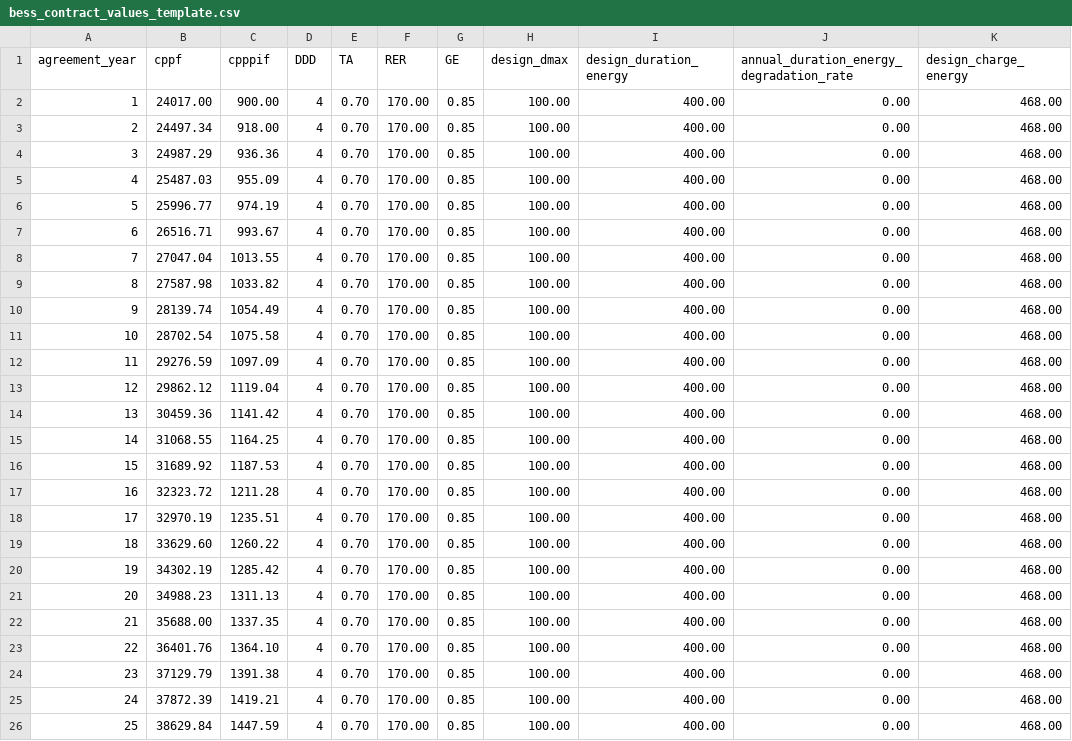
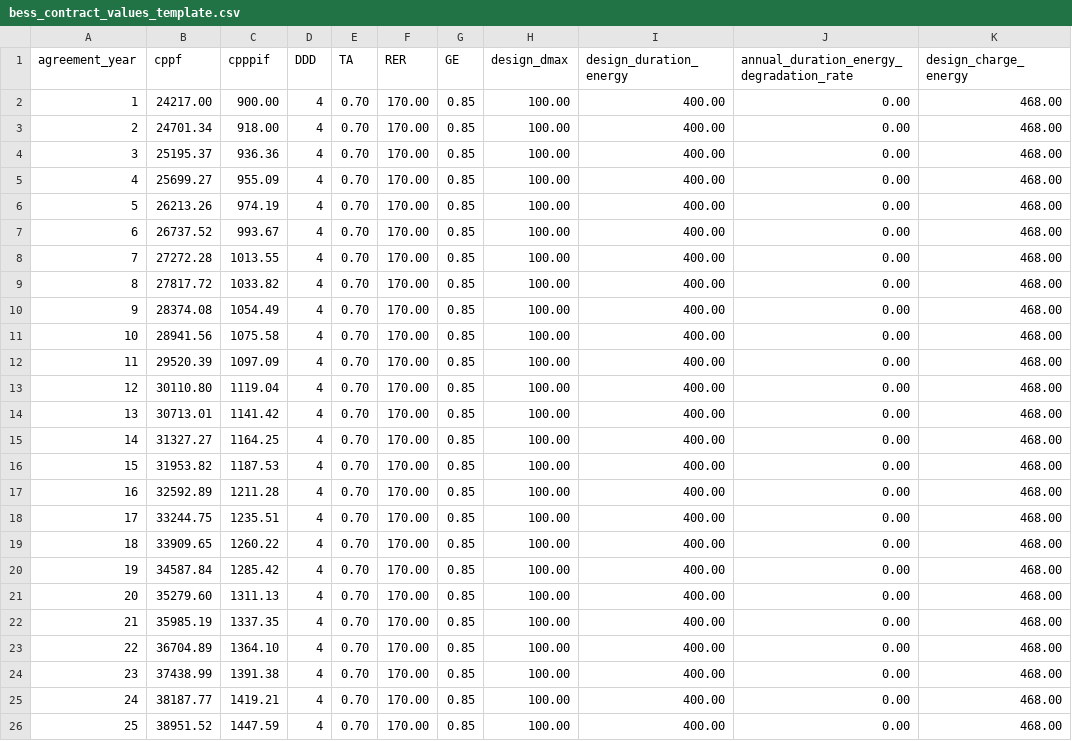
Before and after one commit to Lake-Effect-Data-LLC/salinas-jobos-bess-invoice-calculator, a CSV file: data/jobos/bess_contract_values_template.csv, drawn as a sheet; only a part is shown; the diff names each change by its address in the sheet, - before the commit and + after, or states it on an @@ line.

```diff
--- a/data/jobos/bess_contract_values_template.csv
+++ b/data/jobos/bess_contract_values_template.csv
-B2 (cppf): 24017.00
+B2 (cppf): 24217.00
-B3 (cppf): 24497.34
+B3 (cppf): 24701.34
-B4 (cppf): 24987.29
+B4 (cppf): 25195.37
-B5 (cppf): 25487.03
+B5 (cppf): 25699.27
-B6 (cppf): 25996.77
+B6 (cppf): 26213.26
-B7 (cppf): 26516.71
+B7 (cppf): 26737.52
-B8 (cppf): 27047.04
+B8 (cppf): 27272.28
-B9 (cppf): 27587.98
+B9 (cppf): 27817.72
-B10 (cppf): 28139.74
+B10 (cppf): 28374.08
-B11 (cppf): 28702.54
+B11 (cppf): 28941.56
-B12 (cppf): 29276.59
+B12 (cppf): 29520.39
-B13 (cppf): 29862.12
+B13 (cppf): 30110.80
-B14 (cppf): 30459.36
+B14 (cppf): 30713.01
-B15 (cppf): 31068.55
+B15 (cppf): 31327.27
-B16 (cppf): 31689.92
+B16 (cppf): 31953.82
-B17 (cppf): 32323.72
+B17 (cppf): 32592.89
-B18 (cppf): 32970.19
+B18 (cppf): 33244.75
-B19 (cppf): 33629.60
+B19 (cppf): 33909.65
-B20 (cppf): 34302.19
+B20 (cppf): 34587.84
-B21 (cppf): 34988.23
+B21 (cppf): 35279.60
-B22 (cppf): 35688.00
+B22 (cppf): 35985.19
-B23 (cppf): 36401.76
+B23 (cppf): 36704.89
-B24 (cppf): 37129.79
+B24 (cppf): 37438.99
-B25 (cppf): 37872.39
+B25 (cppf): 38187.77
-B26 (cppf): 38629.84
+B26 (cppf): 38951.52
```
Also changed, not shown: data/jobos/Monthly_Performance_Guarantee.csv, data/jobos/Performance_Tests.csv, 10 other files.
